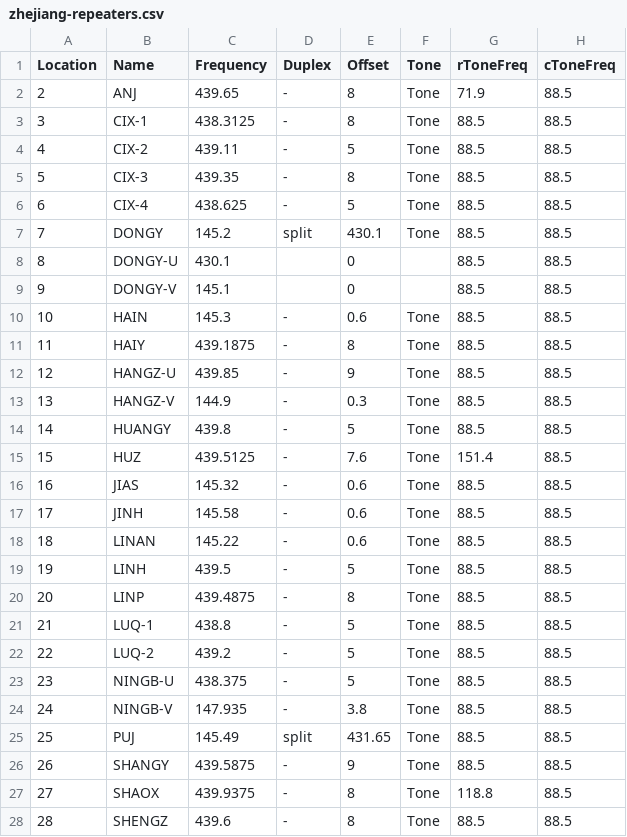
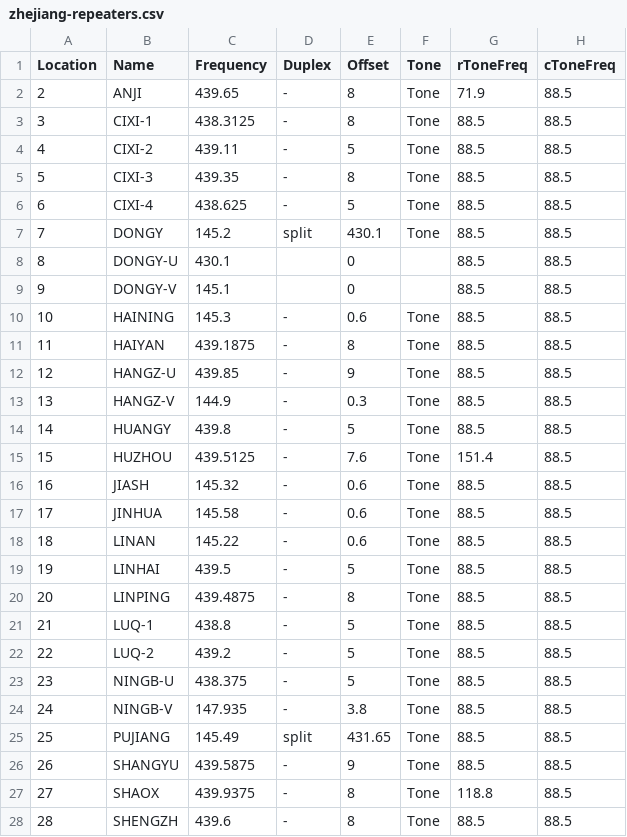
Before and after one commit to yahngming/ham, a CSV file: zhejiang-repeaters.csv, drawn as a sheet; only a part is shown; the diff covers the shown part only; the diff names each change by its address in the sheet, - before the commit and + after, or states it on an @@ line.

```diff
--- a/zhejiang-repeaters.csv
+++ b/zhejiang-repeaters.csv
-B2 (Name): ANJ
+B2 (Name): ANJI
-B3 (Name): CIX-1
+B3 (Name): CIXI-1
-B4 (Name): CIX-2
+B4 (Name): CIXI-2
-B5 (Name): CIX-3
+B5 (Name): CIXI-3
-B6 (Name): CIX-4
+B6 (Name): CIXI-4
-B10 (Name): HAIN
+B10 (Name): HAINING
-B11 (Name): HAIY
+B11 (Name): HAIYAN
-B15 (Name): HUZ
+B15 (Name): HUZHOU
-B16 (Name): JIAS
+B16 (Name): JIASH
-B17 (Name): JINH
+B17 (Name): JINHUA
-B19 (Name): LINH
+B19 (Name): LINHAI
-B20 (Name): LINP
+B20 (Name): LINPING
-B25 (Name): PUJ
+B25 (Name): PUJIANG
-B26 (Name): SHANGY
+B26 (Name): SHANGYU
-B28 (Name): SHENGZ
+B28 (Name): SHENGZH
```
Also changed, not shown: 9 edited cells elsewhere in this file, beijing-repeaters.csv, hainan-repeaters.csv, 8 other files.
